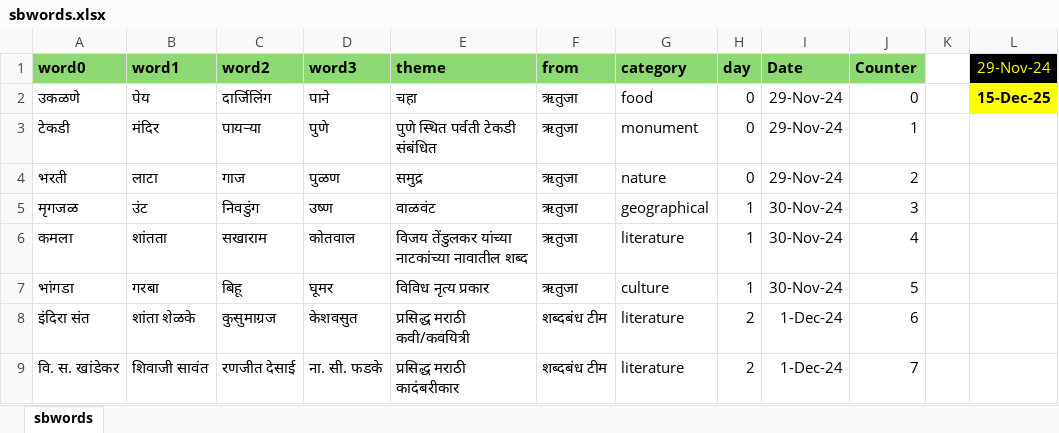
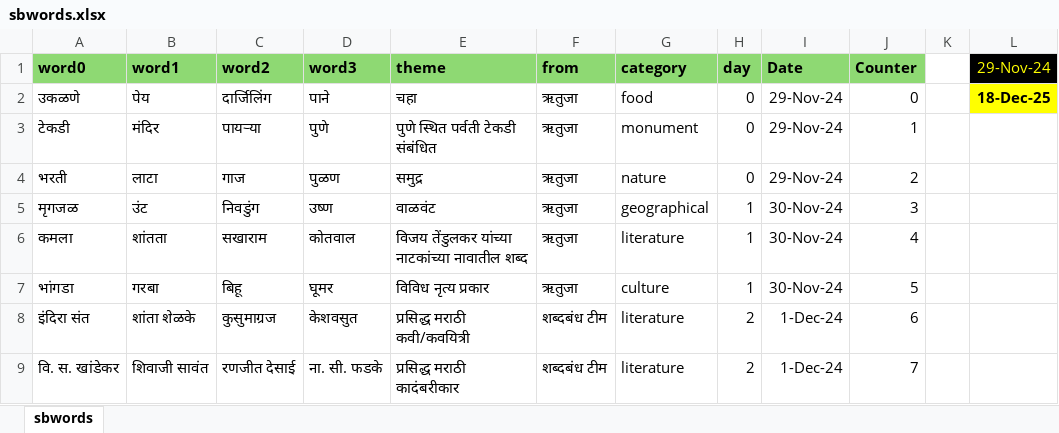
Before and after one commit to hrishinene/shabdakala, an Excel workbook: code/shabdakala/resource/sbwords.xlsx, sheet sbwords, drawn as a sheet; only a part is shown; values as stored, in another font and other column widths than the file's, no borders; conditional formats not drawn; the diff covers the shown part only; the diff names each change by its address in the sheet, - before the commit and + after, or states it on an @@ line.

```diff
--- a/code/shabdakala/resource/sbwords.xlsx (sheet sbwords)
+++ b/code/shabdakala/resource/sbwords.xlsx (sheet sbwords)
-L2 (29-Nov-24): 15-Dec-25
+L2 (29-Nov-24): 18-Dec-25
```
Also changed, not shown: 6 added rows and 45 edited cells elsewhere in this sheet, 1 other file.
